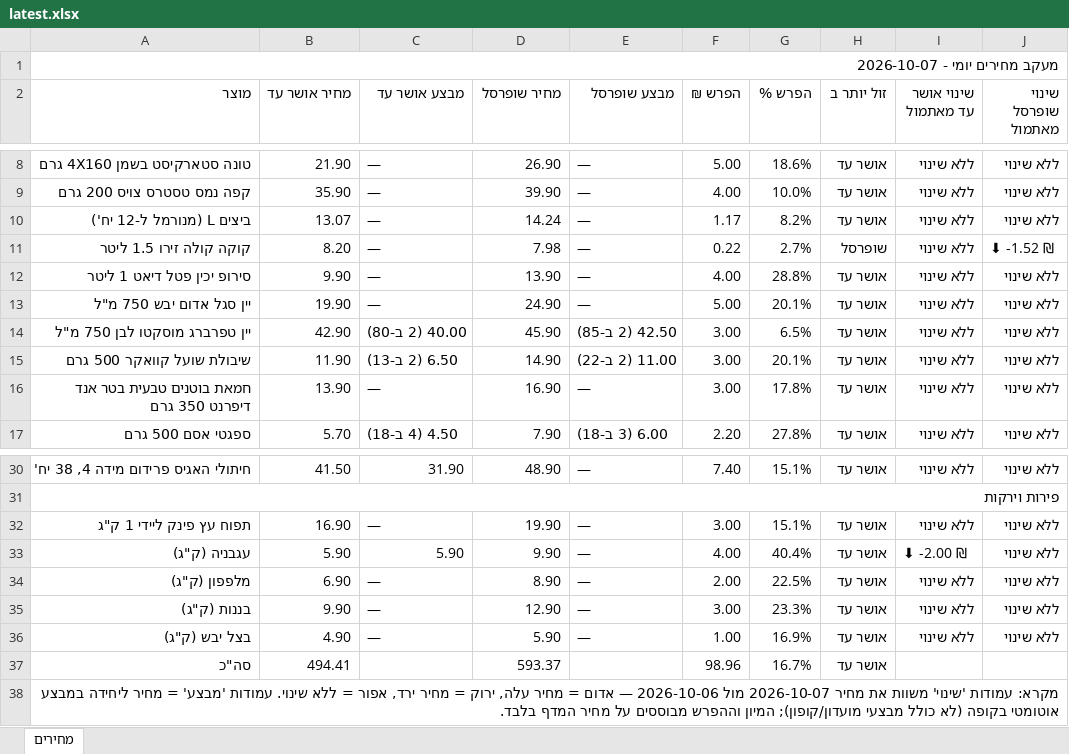
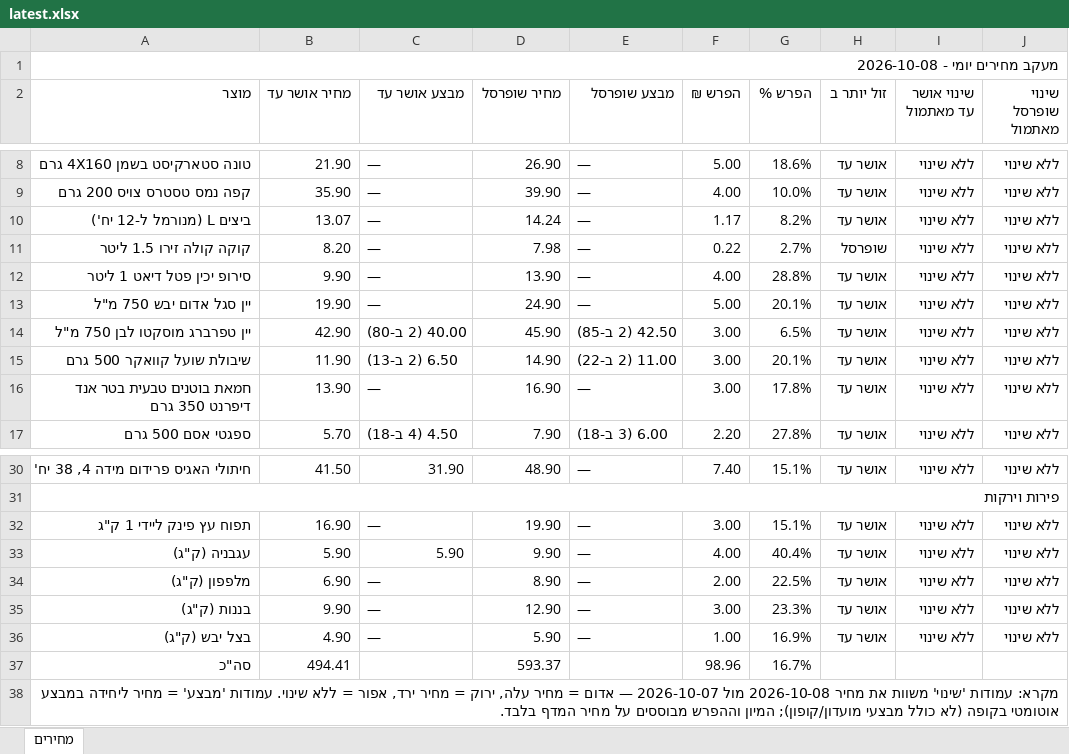
Before and after one commit to Gur1963/MYQA, an Excel workbook: grocery-prices/latest.xlsx, sheet מחירים, drawn as a sheet; only a part is shown, gaps mark what is left out; values as stored, in another font and other column widths than the file's, no cell formats; the diff names each change by its address in the sheet, - before the commit and + after, or states it on an @@ line.

```diff
--- a/grocery-prices/latest.xlsx (sheet מחירים)
+++ b/grocery-prices/latest.xlsx (sheet מחירים)
-A1 (מוצר): מעקב מחירים יומי - 2026-10-07
+A1 (מוצר): מעקב מחירים יומי - 2026-10-08
-J11 (שינוי שופרסל מאתמול): ⬇ -1.52 ₪
+J11 (שינוי שופרסל מאתמול): ללא שינוי
-I33 (שינוי אושר עד מאתמול): ⬇ -2.00 ₪
+I33 (שינוי אושר עד מאתמול): ללא שינוי
-H37 (זול יותר ב): אושר עד
+H37 (זול יותר ב): (empty)
-A38 (מוצר): …את מחיר 2026-10-07 מול 2026-10-06 — אדום…
+A38 (מוצר): …את מחיר 2026-10-08 מול 2026-10-07 — אדום…
```
Also changed, not shown: cell formats, 1 other file.
